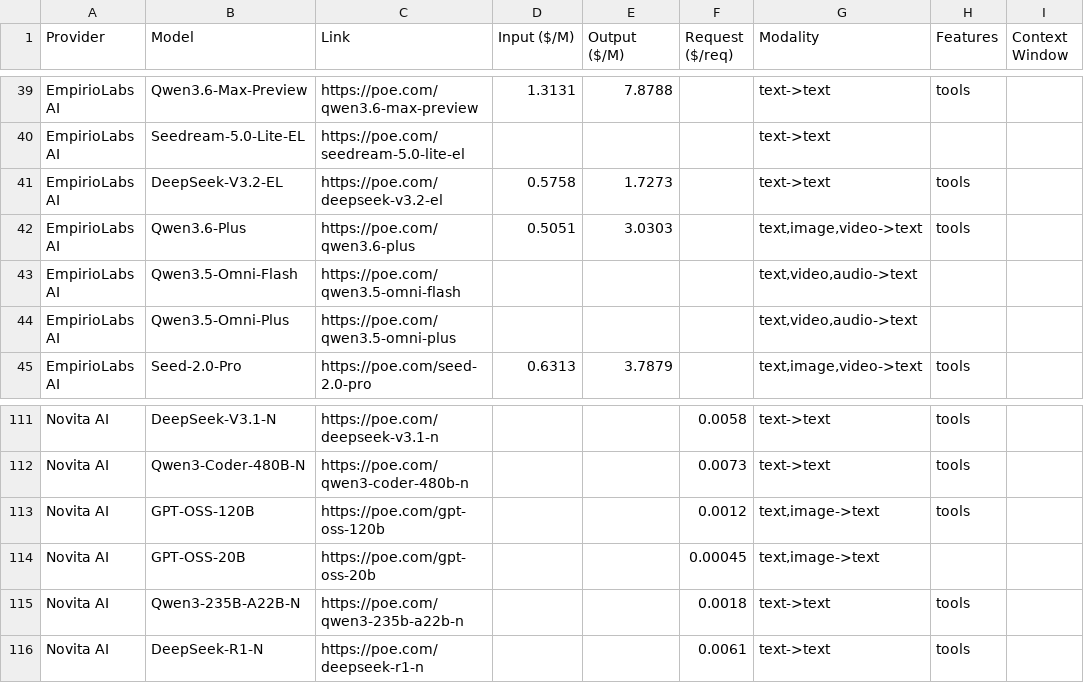
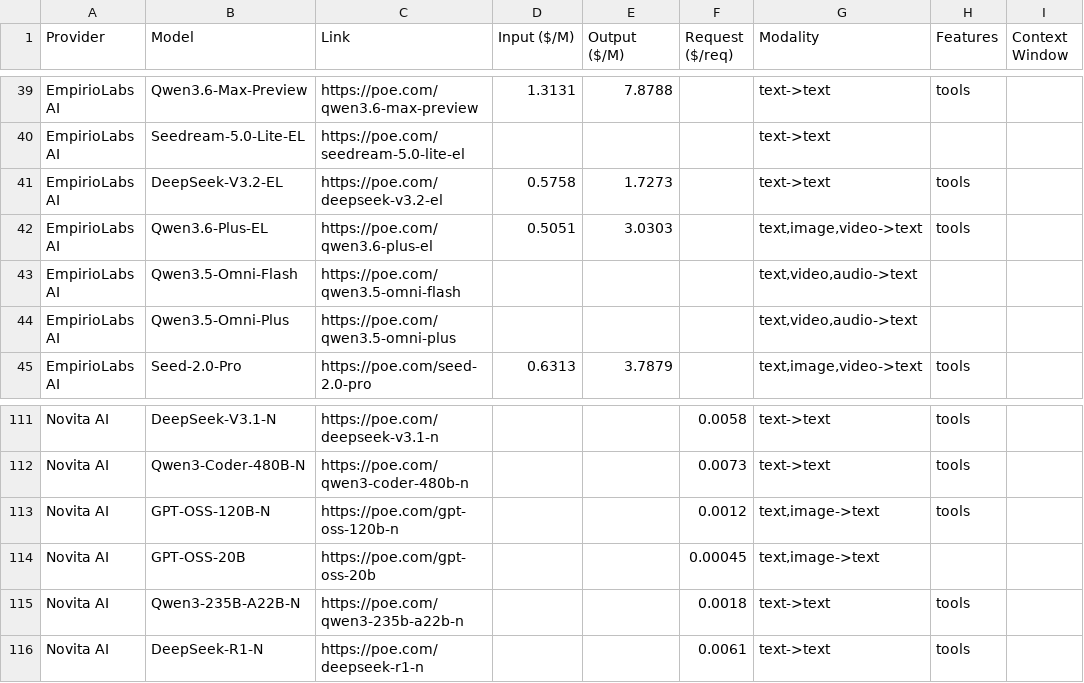
Before and after one commit to hezhizhen/tables-in-markdown, a CSV file: data/poe.csv, drawn as a sheet; only a part is shown, gaps mark what is left out; the diff names each change by its address in the sheet, - before the commit and + after, or states it on an @@ line.

```diff
--- a/data/poe.csv
+++ b/data/poe.csv
-B42 (Model): Qwen3.6-Plus
+B42 (Model): Qwen3.6-Plus-EL
-C42 (Link): https://poe.com/qwen3.6-plus
+C42 (Link): https://poe.com/qwen3.6-plus-el
-B113 (Model): GPT-OSS-120B
+B113 (Model): GPT-OSS-120B-N
-C113 (Link): https://poe.com/gpt-oss-120b
+C113 (Link): https://poe.com/gpt-oss-120b-n
```
